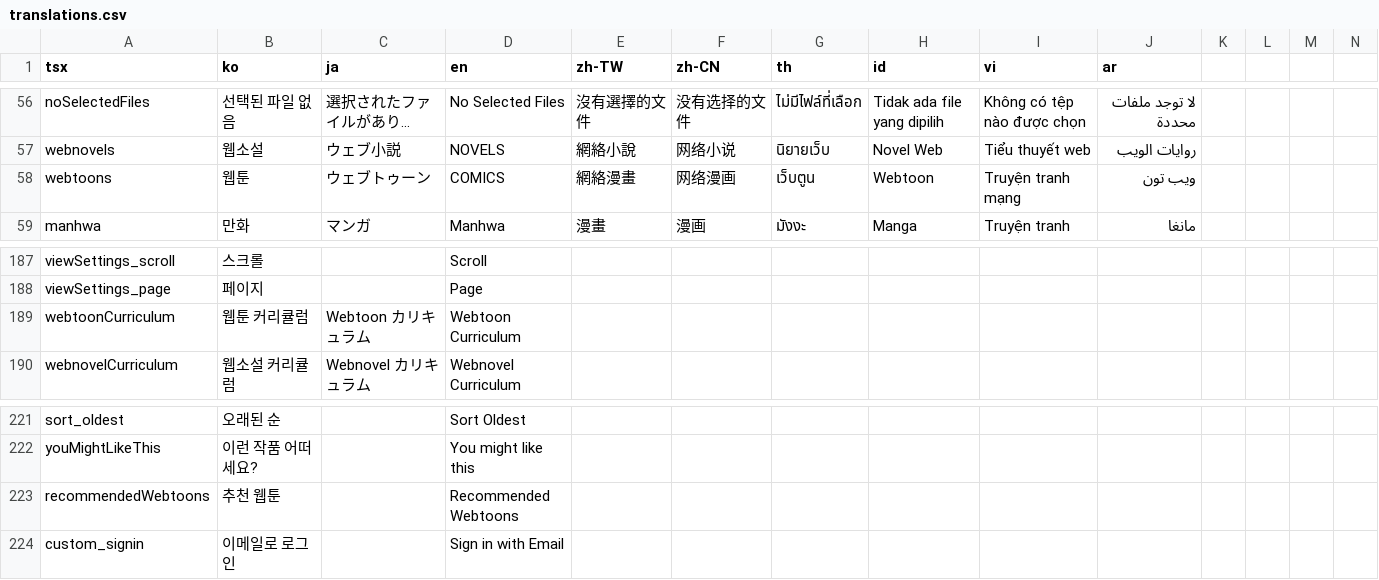
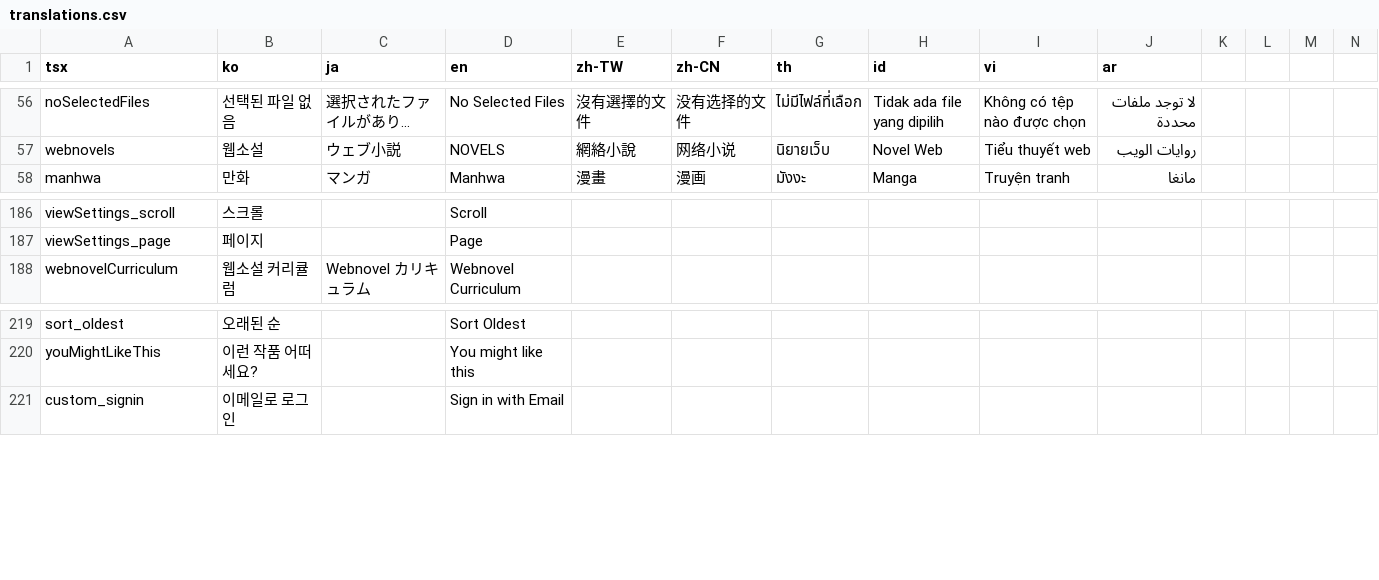
Before and after one commit to rafi-isakh/animation-studio, a CSV file: public/translations.csv, drawn as a sheet; only a part is shown, gaps mark what is left out; long unchanged cells end in …; rows hold the shown columns only; the diff names each change by its address in the sheet, - before the commit and + after, or states it on an @@ line.

Commit message:
Delete all code related to webtoons

```diff
--- a/public/translations.csv
+++ b/public/translations.csv
-row 58: webtoons | 웹툰 | ウェブトゥーン | COMICS | 網絡漫畫 | 网络漫画 | เว็บตูน | Webtoon | Truyện tranh mạng | ويب تون
-row 189: webtoonCurriculum | 웹툰 커리큘럼 | Webtoon カリキュラム | Webtoon Curriculum
-row 223: recommendedWebtoons | 추천 웹툰 |  | Recommended Webtoons
```
Also changed, not shown: 52 other files.
